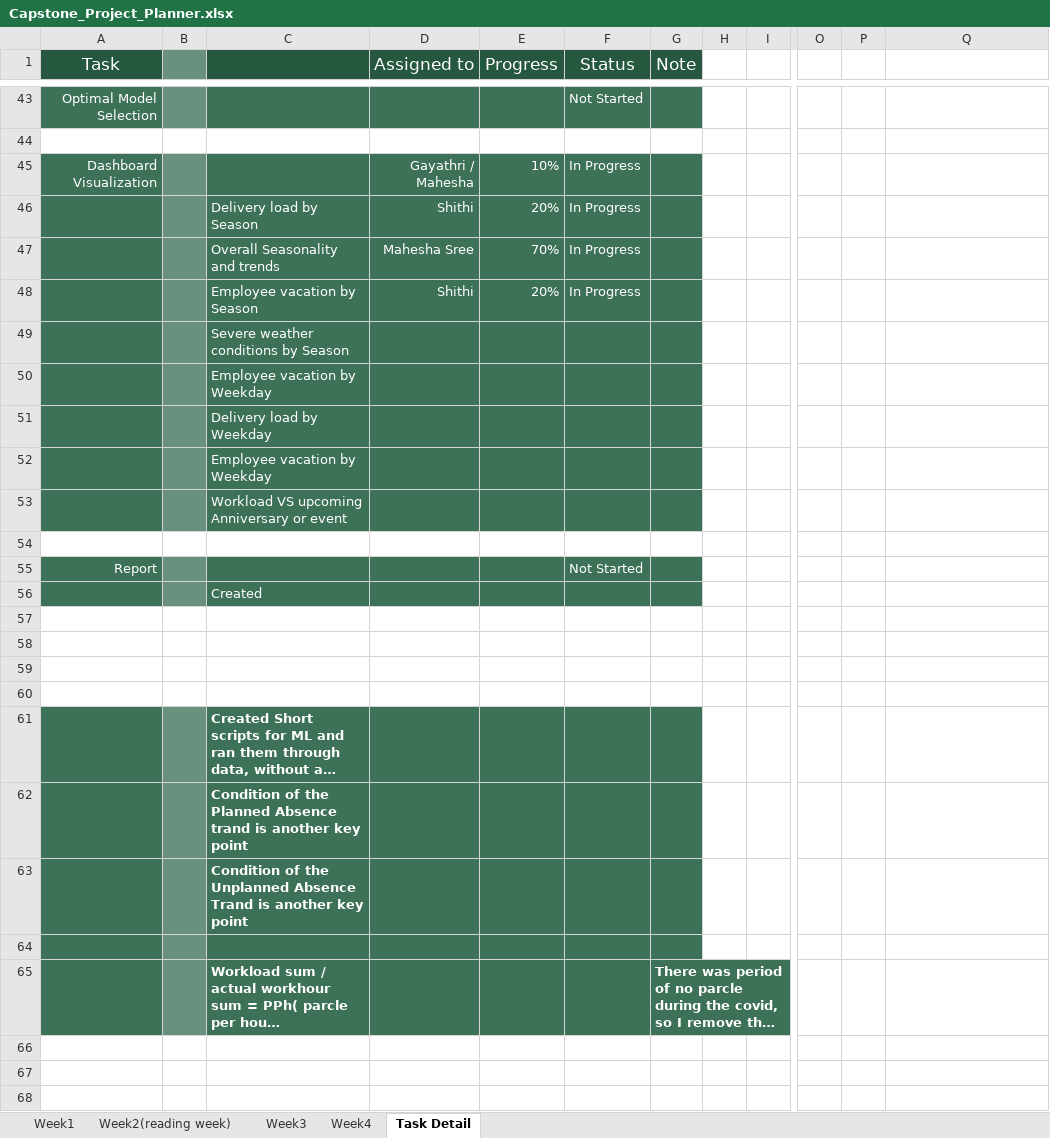
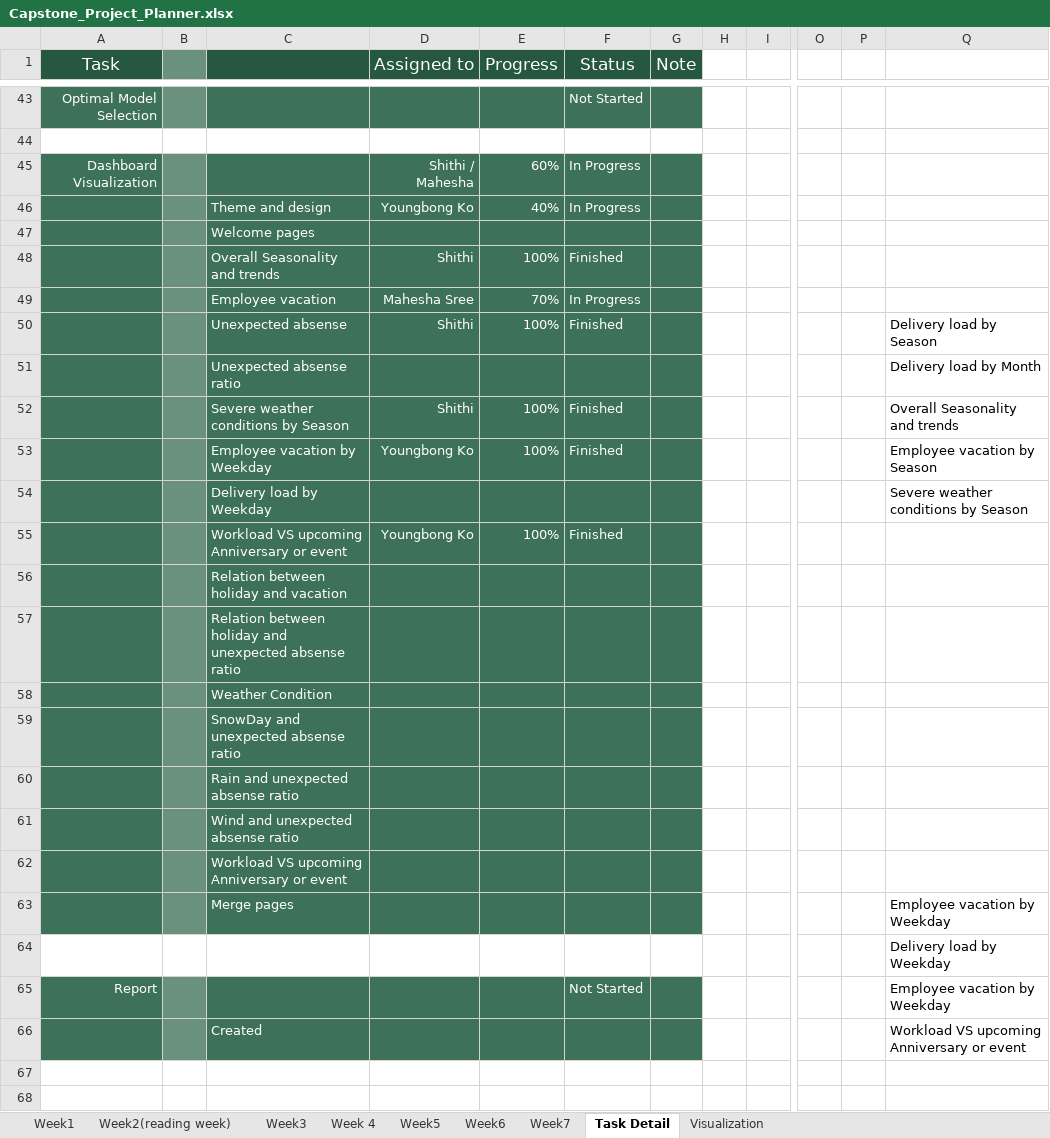
Before and after one commit to thekyb/BI-Project_2024_Algonquin, an Excel workbook: Capstone_Project_Planner.xlsx, sheet Task Detail, drawn as a sheet; only a part is shown, gaps mark what is left out; the shorter side is filled out with more unchanged rows; long unchanged cells end in …; values as stored, in another font and other column widths than the file's, no borders; removed rows and columns are numbered as before the commit, all else as after; rows hold the shown columns only; the diff covers the shown part only; the diff names each change by its address in the sheet, - before the commit and + after, or states it on an @@ line.

```diff
--- a/Capstone_Project_Planner.xlsx (sheet Task Detail)
+++ b/Capstone_Project_Planner.xlsx (sheet Task Detail)
-sheet tab: Week4
+sheet tab: Week5
+sheet tab: Week 4
+sheet tab: Week6
+sheet tab: Week7
+sheet tab: Visualization
-D45 (Assigned to): Gayathri / Mahesha
+D45 (Assigned to): Shithi / Mahesha
-E45 (Progress): 10%
+E45 (Progress): 60%
-row 46:  |  | Delivery load by Season | Shithi | 20% | In Progress
+row 46:  |  | Theme and design | Youngbong Ko | 40% | In Progress
+row 47:  |  | Welcome pages
+row 48:  |  | Overall Seasonality and trends | Shithi | 100% | Finished
-C49: Overall Seasonality and trends
+C49: Employee vacation
-row 48:  |  | Employee vacation by Season | Shithi | 20% | In Progress
+row 50:  |  | Unexpected absense | Shithi | 100% | Finished |  |  |  |  |  | Delivery load by Season
+row 51:  |  | Unexpected absense ratio |  |  |  |  |  |  |  |  | Delivery load by Month
+row 52:  |  | Severe weather conditions by Season | Shithi | 100% | Finished |  |  |  |  |  | Overall Seasonality and trends
+row 53:  |  | Employee vacation by Weekday | Youngbong Ko | 100% | Finished |  |  |  |  |  | Employee vacation by Season
+row 54:  |  | Delivery load by Weekday |  |  |  |  |  |  |  |  | Severe weather conditions by Season
+row 55:  |  | Workload VS upcoming Anniversary or event | Youngbong Ko | 100% | Finished
-C56: Severe weather conditions by Season
+C56: Relation between holiday and vacation
-C57: Employee vacation by Weekday
+C57: Relation between holiday and unexpected absense ratio
-C58: Delivery load by Weekday
+C58: Weather Condition
-C59: Employee vacation by Weekday
+C59: SnowDay and unexpected absense ratio
+row 60:  |  | Rain and unexpected absense ratio
+row 61:  |  | Wind and unexpected absense ratio
-A63 fill: none
+A63 fill: #3E7258
-B63 fill: none
+B63 fill: #69917D
-row 63: (empty)
+row 63:  |  | Merge pages |  |  |  |  |  |  |  |  | Employee vacation by Weekday
-C63:G63 fill: none
+C63:G63 fill: #3E7258
+row 64:  |  |  |  |  |  |  |  |  |  |  | Delivery load by Weekday
-Q65: (empty)
+Q65: Employee vacation by Weekday
-Q66: (empty)
+Q66: Workload VS upcoming Anniversary or event
```
Also changed, not shown: 26 edited cells elsewhere in this sheet, sheet Week5, sheet Week1, 49 other files.
